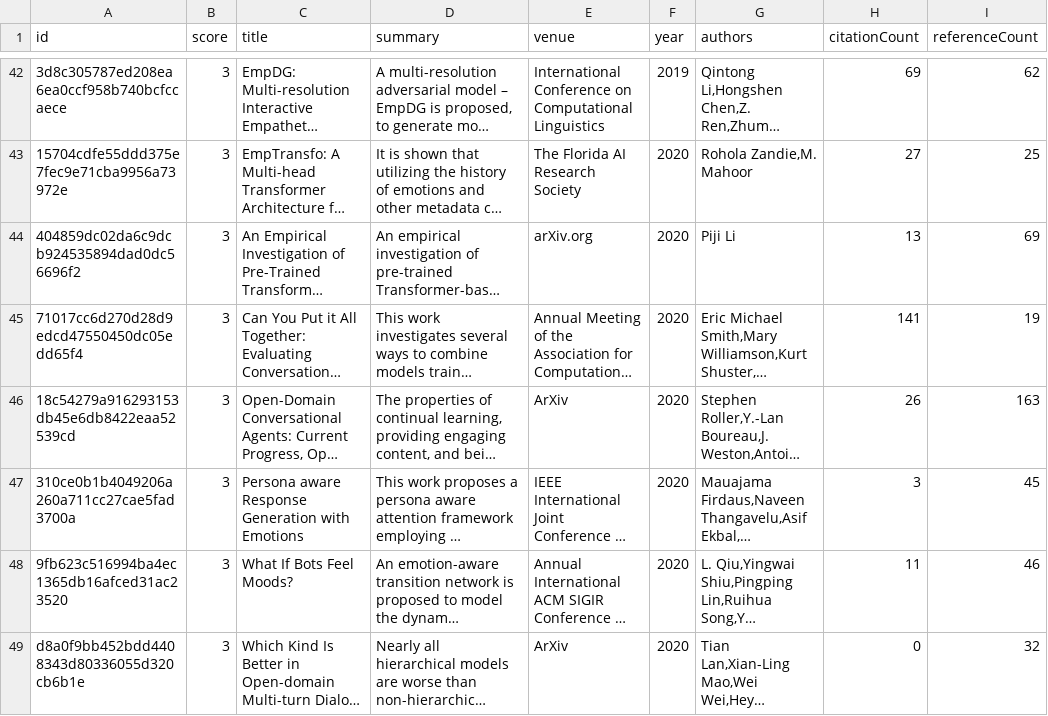
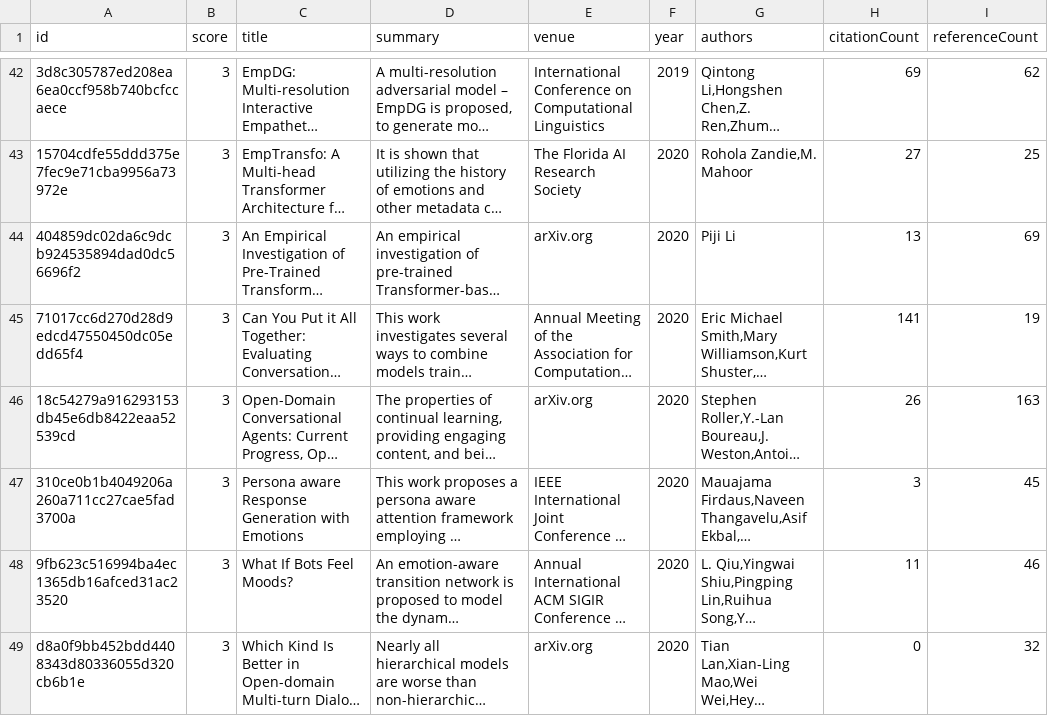
Before and after one commit to avi-jit/pegah-lit-review, a CSV file: data/candidatePapers.csv, drawn as a sheet; only a part is shown, gaps mark what is left out; long unchanged cells end in …; the diff covers the shown part only; the diff names each change by its address in the sheet, - before the commit and + after, or states it on an @@ line.

```diff
--- a/data/candidatePapers.csv
+++ b/data/candidatePapers.csv
-E46 (venue): ArXiv
+E46 (venue): arXiv.org
-E49 (venue): ArXiv
+E49 (venue): arXiv.org
```
Also changed, not shown: 2 added rows, 2 removed rows, 1 moved row and 82 edited cells elsewhere in this file, 2 other files.
